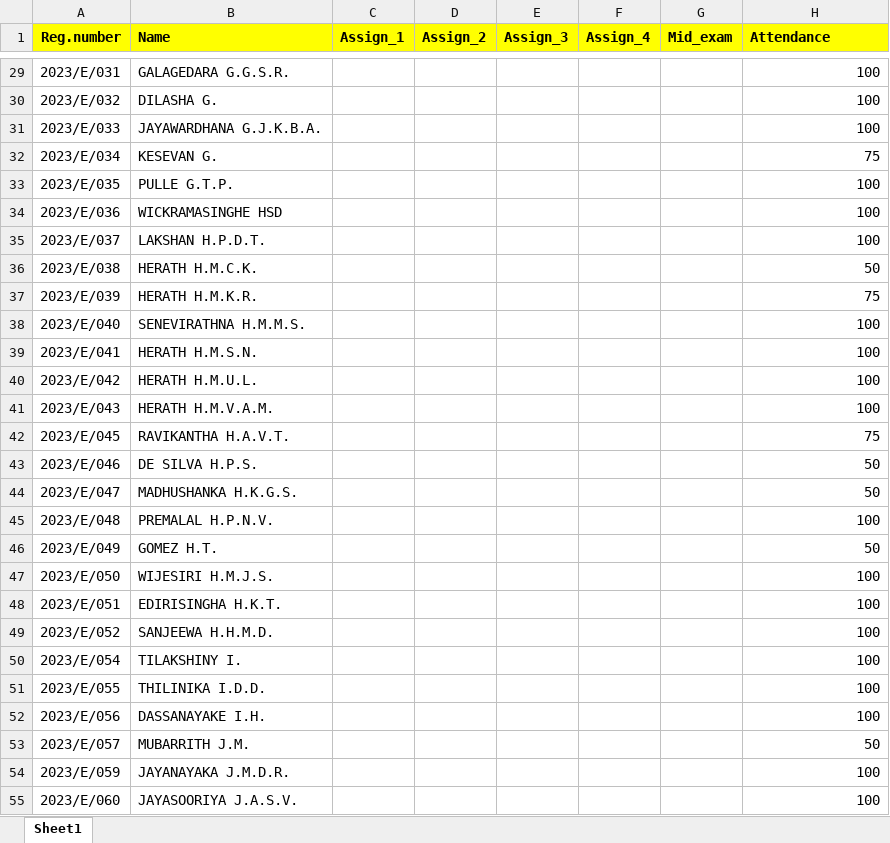
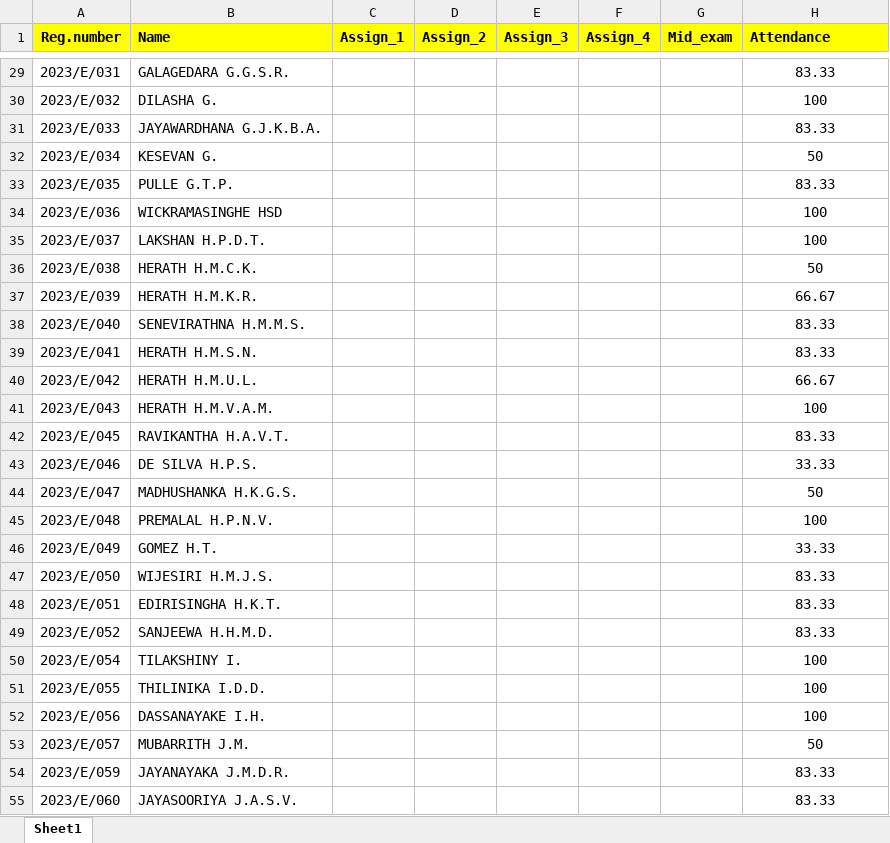
Before and after one commit to IDSFoE/MC3020_Attendance, an Excel workbook: MC3020_2025.xlsx, sheet Sheet1, drawn as a sheet; only a part is shown, gaps mark what is left out; values as stored, in another font and other column widths than the file's, no borders; the diff covers the shown part only; the diff names each change by its address in the sheet, - before the commit and + after, or states it on an @@ line.

```diff
--- a/MC3020_2025.xlsx (sheet Sheet1)
+++ b/MC3020_2025.xlsx (sheet Sheet1)
-H29:H55 alignment: right
+H29:H55 alignment: center
-H29 (Attendance): 100
+H29 (Attendance): 83.33
-H31 (Attendance): 100
+H31 (Attendance): 83.33
-H32 (Attendance): 75
+H32 (Attendance): 50
-H33 (Attendance): 100
+H33 (Attendance): 83.33
-H37 (Attendance): 75
+H37 (Attendance): 66.67
-H38:H39 (Attendance): 100
+H38:H39 (Attendance): 83.33
-H40 (Attendance): 100
+H40 (Attendance): 66.67
-H42 (Attendance): 75
+H42 (Attendance): 83.33
-H43 (Attendance): 50
+H43 (Attendance): 33.33
-H46 (Attendance): 50
+H46 (Attendance): 33.33
-H47:H49 (Attendance): 100
+H47:H49 (Attendance): 83.33
-H54:H55 (Attendance): 100
+H54:H55 (Attendance): 83.33
```
Also changed, not shown: 106 edited cells and cell formats elsewhere in this sheet.
